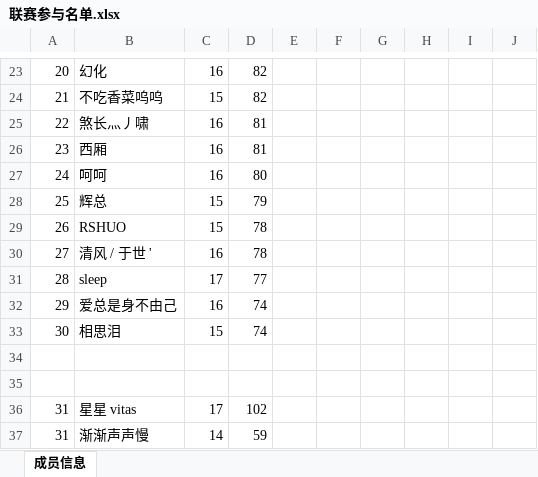
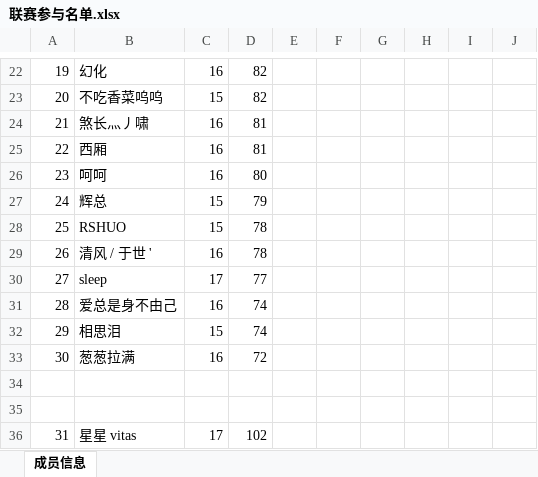
Before and after one commit to yueshangling/ClanWarStatistics, an Excel workbook: ClanCompetitionStatistics/2025/5月/联赛参与名单.xlsx, sheet 成员信息, drawn as a sheet; only a part is shown, gaps mark what is left out; the shorter side is filled out with more unchanged rows; values as stored, in another font and other column widths than the file's, no borders; addresses are those after the commit; the diff covers the shown part only; the diff names each change by its address in the sheet, - before the commit and + after, or states it on an @@ line.

```diff
--- a/ClanCompetitionStatistics/2025/5月/联赛参与名单.xlsx (sheet 成员信息)
+++ b/ClanCompetitionStatistics/2025/5月/联赛参与名单.xlsx (sheet 成员信息)
-A22: 20
+A22: 19
-A23: 21
+A23: 20
-A24: 22
+A24: 21
-A25: 23
+A25: 22
-A26: 24
+A26: 23
-A27: 25
+A27: 24
-A28: 26
+A28: 25
-A29: 27
+A29: 26
-A30: 28
+A30: 27
-A31: 29
+A31: 28
-A32: 30
+A32: 29
+row 33: 30 | 葱葱拉满 | 16 | 72
```
Also changed, not shown: 1 removed row and 31 edited cells elsewhere in this sheet.
